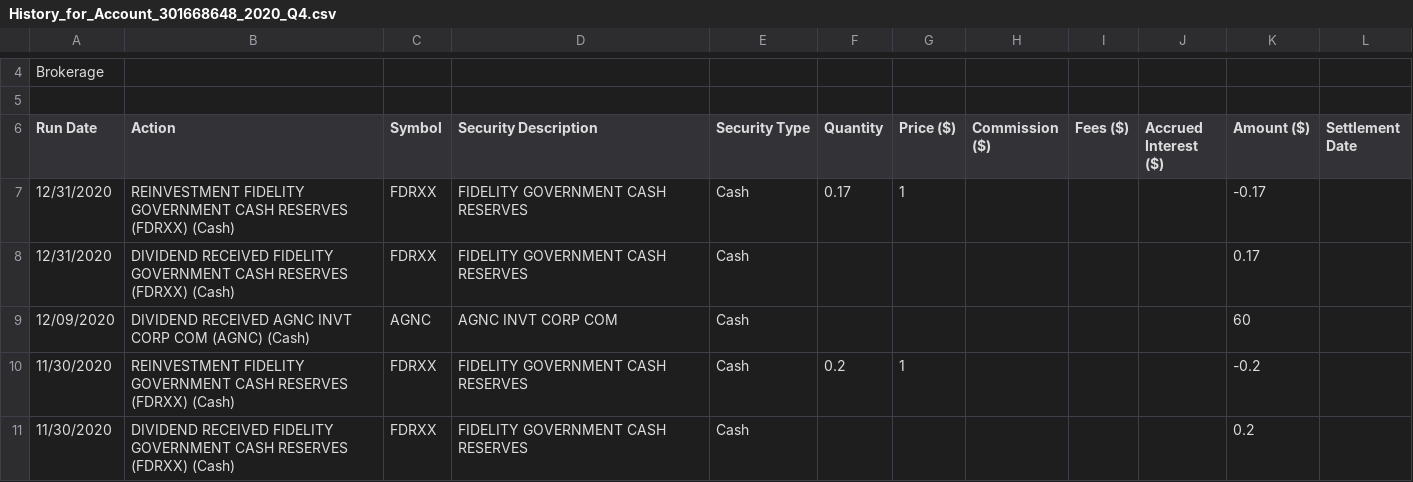
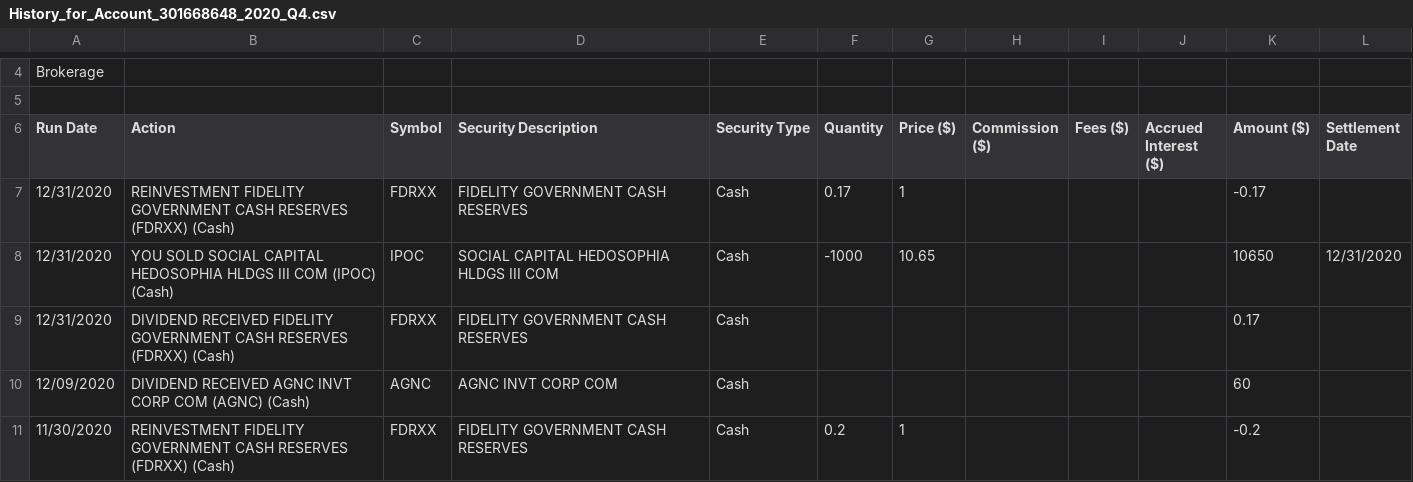
Before and after one commit to vsengo/MyFin, a CSV file: Fidelity/BrkData/History_for_Account_301668648_2020_Q4.csv, drawn as a sheet; only a part is shown, gaps mark what is left out; the shorter side is filled out with more unchanged rows.

```diff
--- a/Fidelity/BrkData/History_for_Account_301668648_2020_Q4.csv
+++ b/Fidelity/BrkData/History_for_Account_301668648_2020_Q4.csv
@@ -7,2 +7,3 @@ Run Date,Action,Symbol,Security Description,Security Type,Quantity,Price ($),Com
  12/31/2020, REINVESTMENT FIDELITY GOVERNMENT CASH RESERVES (FDRXX) (Cash), FDRXX, FIDELITY GOVERNMENT CASH RESERVES,Cash,0.17,1,,,,-0.17,
+ 12/31/2020, YOU SOLD SOCIAL CAPITAL HEDOSOPHIA HLDGS III COM (IPOC) (Cash), IPOC, SOCIAL CAPITAL HEDOSOPHIA HLDGS III COM,Cash,-1000,10.65,,,,10650,12/31/2020
  12/31/2020, DIVIDEND RECEIVED FIDELITY GOVERNMENT CASH RESERVES (FDRXX) (Cash), FDRXX, FIDELITY GOVERNMENT CASH RESERVES,Cash,,,,,,0.17,
```
Also changed, not shown: Fidelity/BrkData/History_for_Account_301668648_2022_Q3.csv, Fidelity/BrkData/History_for_Account_301668710_2022_Q3.csv, 13 other files.
